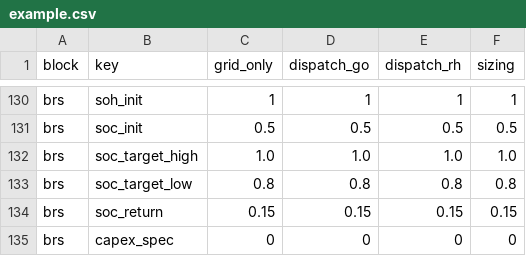
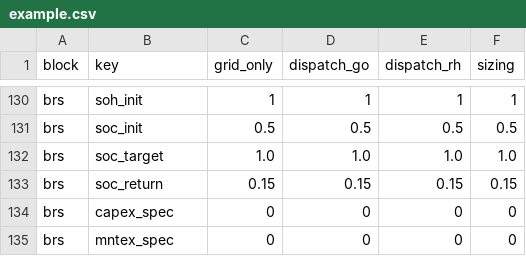
Before and after one commit to TUMFTM/REVOL-E-TION, a CSV file: input/scenarios/example.csv, drawn as a sheet; only a part is shown, gaps mark what is left out; the shorter side is filled out with more unchanged rows.

Commit message:
Bugfix: A Priori Power scheduler cannot work with dual target SOCs in case of postcharging CSs
removed second target SOC for BatteryCommoditySystems

```diff
--- a/input/scenarios/example.csv
+++ b/input/scenarios/example.csv
@@ -131,4 +131,3 @@ brs,soh_init,1,1,1,1
 brs,soc_init,0.5,0.5,0.5,0.5
-brs,soc_target_high,1.0,1.0,1.0,1.0
-brs,soc_target_low,0.8,0.8,0.8,0.8
+brs,soc_target,1.0,1.0,1.0,1.0
 brs,soc_return,0.15,0.15,0.15,0.15
```
Also changed, not shown: 2 other files.
